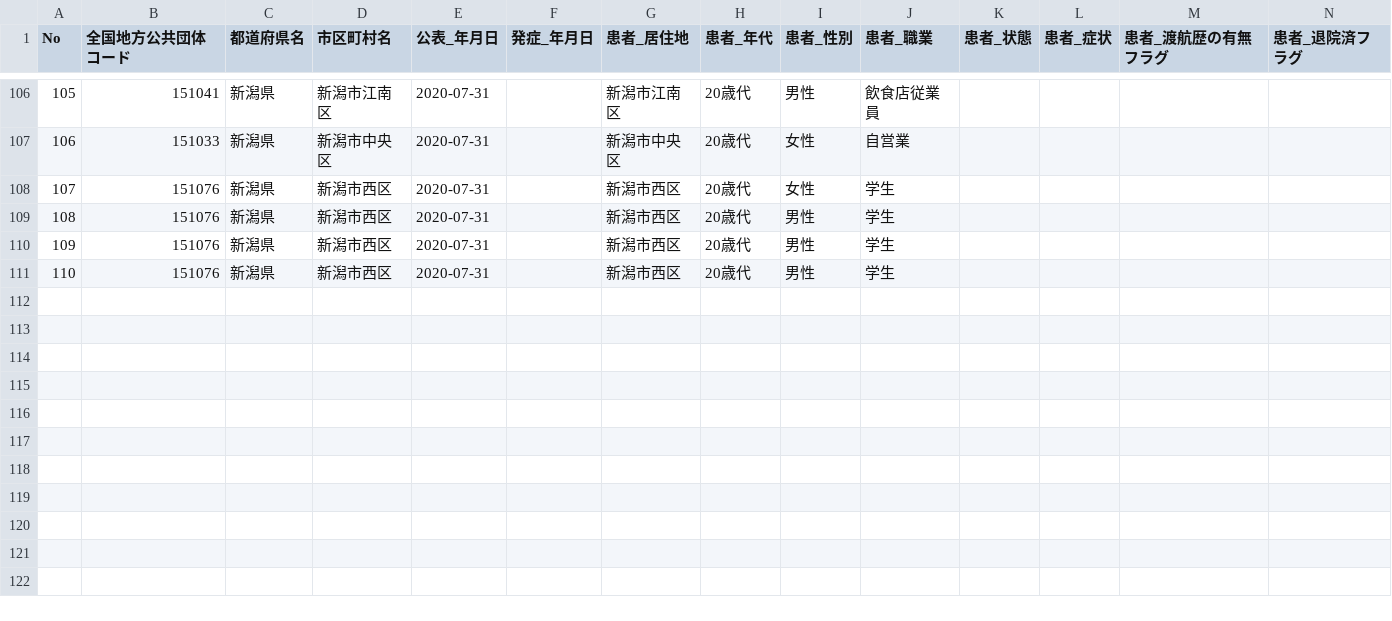
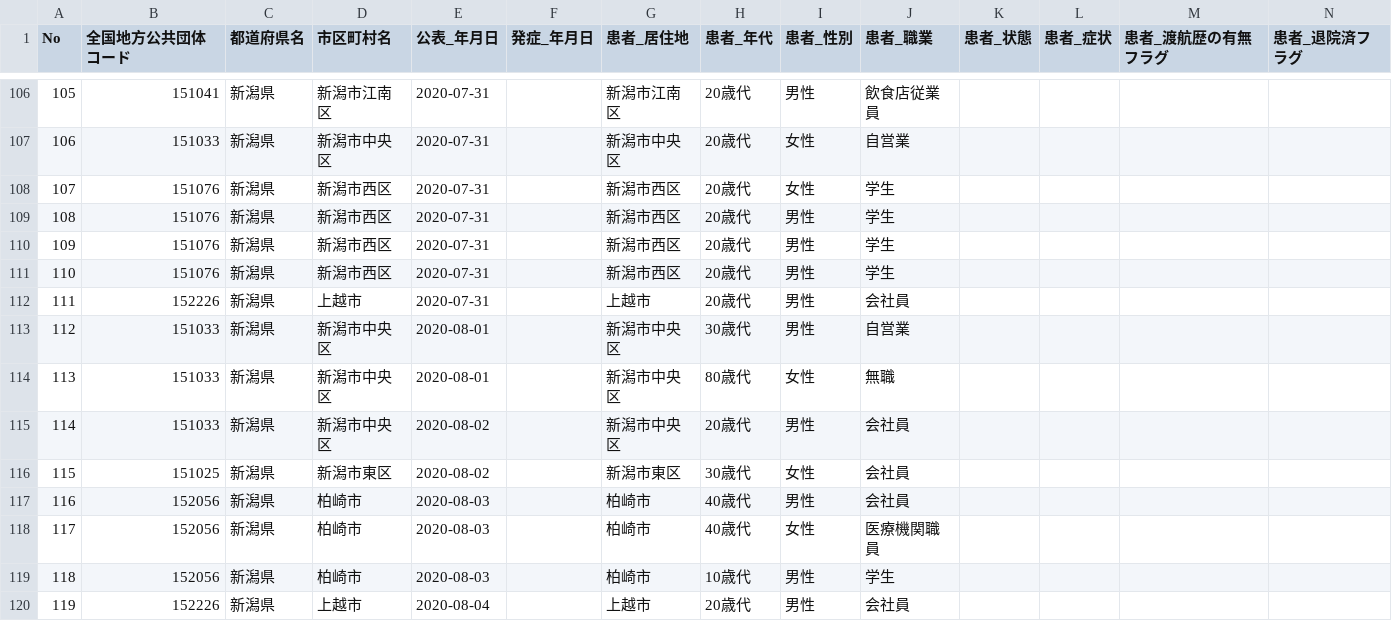
Before and after one commit to CodeForNiigata/covid19-data-niigata, a CSV file: dist/csv/150002_niigata_covid19_patients.csv, drawn as a sheet; only a part is shown, gaps mark what is left out; rows hold the shown columns only; the diff names each change by its address in the sheet, - before the commit and + after, or states it on an @@ line.

```diff
--- a/dist/csv/150002_niigata_covid19_patients.csv
+++ b/dist/csv/150002_niigata_covid19_patients.csv
+row 112: 111 | 152226 | 新潟県 | 上越市 | 2020-07-31 |  | 上越市 | 20歳代 | 男性 | 会社員
+row 113: 112 | 151033 | 新潟県 | 新潟市中央区 | 2020-08-01 |  | 新潟市中央区 | 30歳代 | 男性 | 自営業
+row 114: 113 | 151033 | 新潟県 | 新潟市中央区 | 2020-08-01 |  | 新潟市中央区 | 80歳代 | 女性 | 無職
+row 115: 114 | 151033 | 新潟県 | 新潟市中央区 | 2020-08-02 |  | 新潟市中央区 | 20歳代 | 男性 | 会社員
+row 116: 115 | 151025 | 新潟県 | 新潟市東区 | 2020-08-02 |  | 新潟市東区 | 30歳代 | 女性 | 会社員
+row 117: 116 | 152056 | 新潟県 | 柏崎市 | 2020-08-03 |  | 柏崎市 | 40歳代 | 男性 | 会社員
+row 118: 117 | 152056 | 新潟県 | 柏崎市 | 2020-08-03 |  | 柏崎市 | 40歳代 | 女性 | 医療機関職員
+row 119: 118 | 152056 | 新潟県 | 柏崎市 | 2020-08-03 |  | 柏崎市 | 10歳代 | 男性 | 学生
+row 120: 119 | 152226 | 新潟県 | 上越市 | 2020-08-04 |  | 上越市 | 20歳代 | 男性 | 会社員
```
Also changed, not shown: dist/csv/150002_niigata_covid19_call_center.csv, dist/csv/150002_niigata_covid19_confirm_negative.csv, 7 other files.
